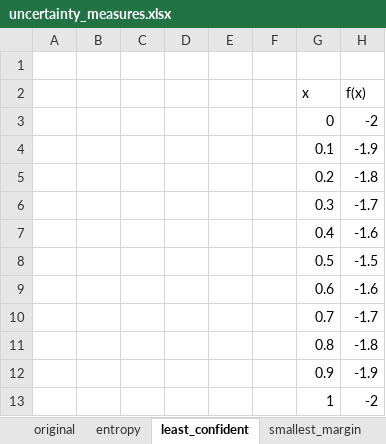
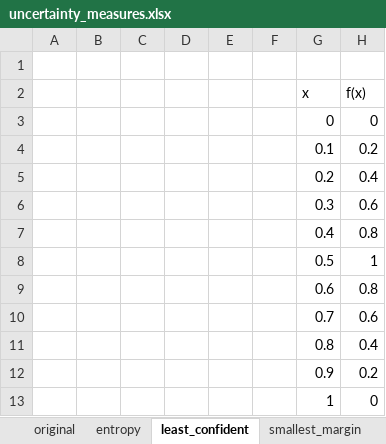
Before and after one commit to ChristophSc/master-thesis, an Excel workbook: writing/master-thesis/figures/uncertainty_measures.xlsx, sheet least_confident, drawn as a sheet; values as stored, in another font and other column widths than the file's, no borders; charts and pictures not drawn; the diff names each change by its address in the sheet, - before the commit and + after, or states it on an @@ line.

```diff
--- a/writing/master-thesis/figures/uncertainty_measures.xlsx (sheet least_confident)
+++ b/writing/master-thesis/figures/uncertainty_measures.xlsx (sheet least_confident)
-H3 (f(x)): -2
+H3 (f(x)): 0
-H4 (f(x)): -1.9
+H4 (f(x)): 0.2
-H5 (f(x)): -1.8
+H5 (f(x)): 0.4
-H6 (f(x)): -1.7
+H6 (f(x)): 0.6
-H7 (f(x)): -1.6
+H7 (f(x)): 0.8
-H8 (f(x)): -1.5
+H8 (f(x)): 1
-H9 (f(x)): -1.6
+H9 (f(x)): 0.8
-H10 (f(x)): -1.7
+H10 (f(x)): 0.6
-H11 (f(x)): -1.8
+H11 (f(x)): 0.4
-H12 (f(x)): -1.9
+H12 (f(x)): 0.2
-H13 (f(x)): -2
+H13 (f(x)): 0
```
Also changed, not shown: charts or pictures, 28 other files.
